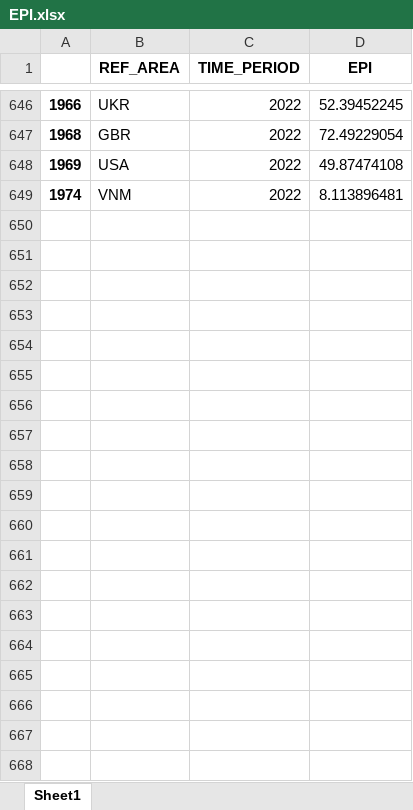
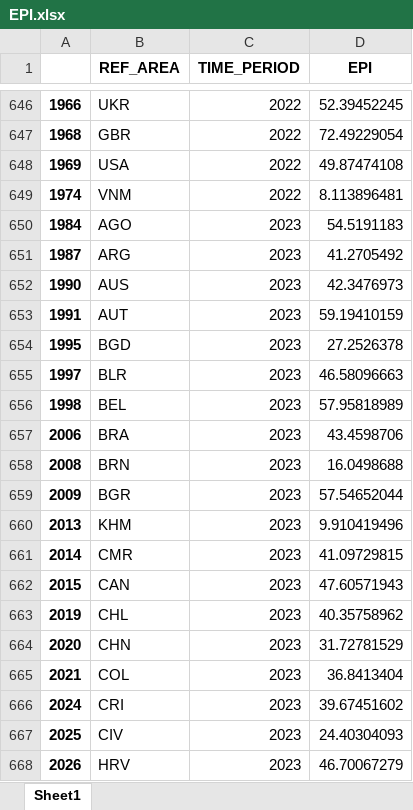
Before and after one commit to asya-99/Thesis-Codes, an Excel workbook: python/output/EPI.xlsx, sheet Sheet1, drawn as a sheet; only a part is shown, gaps mark what is left out; values as stored, in another font and other column widths than the file's, no borders; the diff covers the shown part only; the diff names each change by its address in the sheet, - before the commit and + after, or states it on an @@ line.

```diff
--- a/python/output/EPI.xlsx (sheet Sheet1)
+++ b/python/output/EPI.xlsx (sheet Sheet1)
+row 650: 1984 | AGO | 2023 | 54.5191183
+row 651: 1987 | ARG | 2023 | 41.2705492
+row 652: 1990 | AUS | 2023 | 42.3476973
+row 653: 1991 | AUT | 2023 | 59.19410159
+row 654: 1995 | BGD | 2023 | 27.2526378
+row 655: 1997 | BLR | 2023 | 46.58096663
+row 656: 1998 | BEL | 2023 | 57.95818989
+row 657: 2006 | BRA | 2023 | 43.4598706
+row 658: 2008 | BRN | 2023 | 16.0498688
+row 659: 2009 | BGR | 2023 | 57.54652044
+row 660: 2013 | KHM | 2023 | 9.910419496
+row 661: 2014 | CMR | 2023 | 41.09729815
+row 662: 2015 | CAN | 2023 | 47.60571943
+row 663: 2019 | CHL | 2023 | 40.35758962
+row 664: 2020 | CHN | 2023 | 31.72781529
+row 665: 2021 | COL | 2023 | 36.8413404
+row 666: 2024 | CRI | 2023 | 39.67451602
+row 667: 2025 | CIV | 2023 | 24.40304093
+row 668: 2026 | HRV | 2023 | 46.70067279
```
Also changed, not shown: 53 added rows elsewhere in this sheet, R/PPML_Spec1_bylags.xlsx, R/PPML_Spec2_bylags.xlsx, 35 other files.
